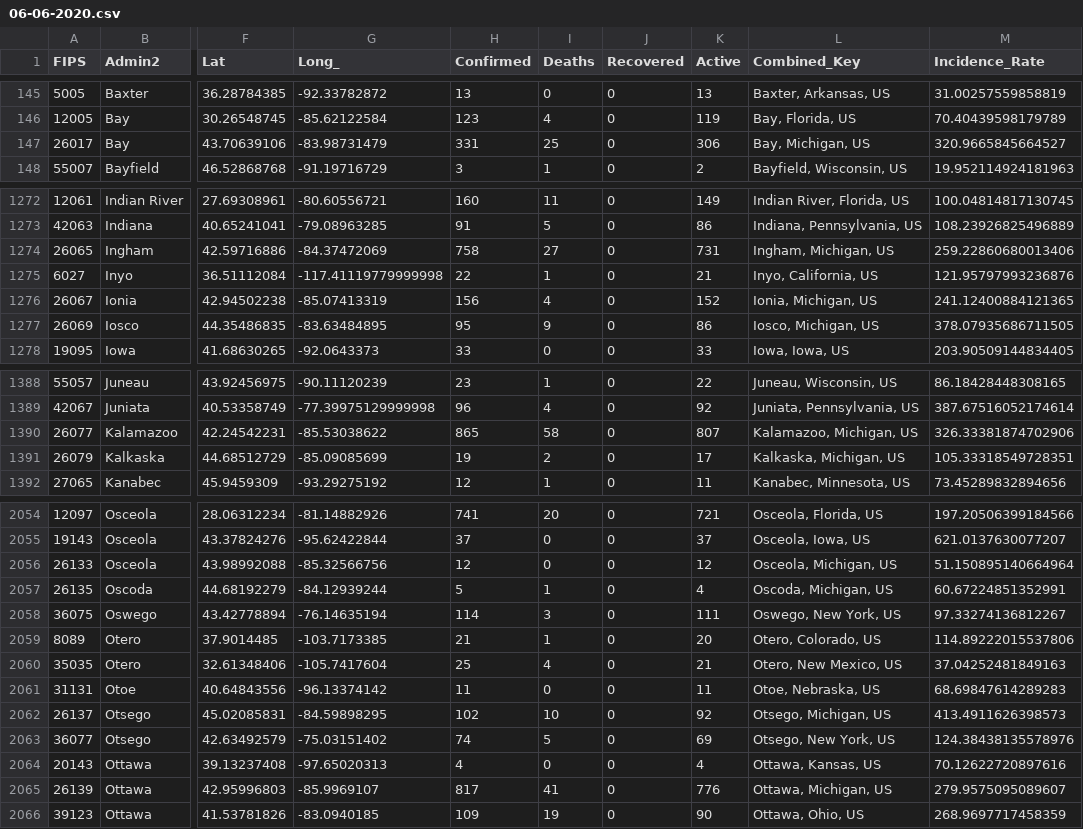
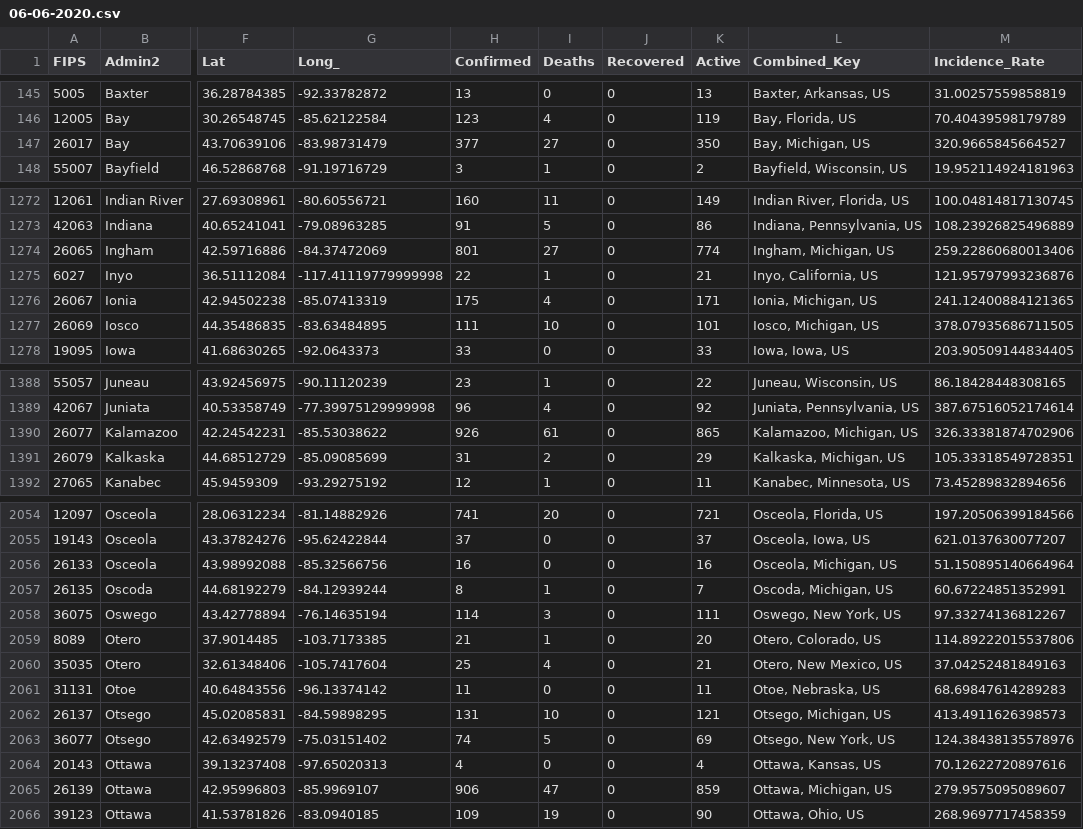
Before and after one commit to CyberCityCircuits/COVID-19-Analysis, a CSV file: data/06-06-2020.csv, drawn as a sheet; only a part is shown, gaps mark what is left out; the diff covers the shown part only; the diff names each change by its address in the sheet, - before the commit and + after, or states it on an @@ line.

```diff
--- a/data/06-06-2020.csv
+++ b/data/06-06-2020.csv
-H147 (Confirmed): 331
+H147 (Confirmed): 377
-I147 (Deaths): 25
+I147 (Deaths): 27
-K147 (Active): 306
+K147 (Active): 350
-H1274 (Confirmed): 758
+H1274 (Confirmed): 801
-K1274 (Active): 731
+K1274 (Active): 774
-H1276 (Confirmed): 156
+H1276 (Confirmed): 175
-K1276 (Active): 152
+K1276 (Active): 171
-H1277 (Confirmed): 95
+H1277 (Confirmed): 111
-I1277 (Deaths): 9
+I1277 (Deaths): 10
-K1277 (Active): 86
+K1277 (Active): 101
-H1390 (Confirmed): 865
+H1390 (Confirmed): 926
-I1390 (Deaths): 58
+I1390 (Deaths): 61
-K1390 (Active): 807
+K1390 (Active): 865
-H1391 (Confirmed): 19
+H1391 (Confirmed): 31
-K1391 (Active): 17
+K1391 (Active): 29
-H2056 (Confirmed): 12
+H2056 (Confirmed): 16
-K2056 (Active): 12
+K2056 (Active): 16
-H2057 (Confirmed): 5
+H2057 (Confirmed): 8
-K2057 (Active): 4
+K2057 (Active): 7
-H2062 (Confirmed): 102
+H2062 (Confirmed): 131
-K2062 (Active): 92
+K2062 (Active): 121
-H2065 (Confirmed): 817
+H2065 (Confirmed): 906
-I2065 (Deaths): 41
+I2065 (Deaths): 47
-K2065 (Active): 776
+K2065 (Active): 859
```
Also changed, not shown: 138 edited cells elsewhere in this file, data/06-05-2020.csv, 5 other files.
